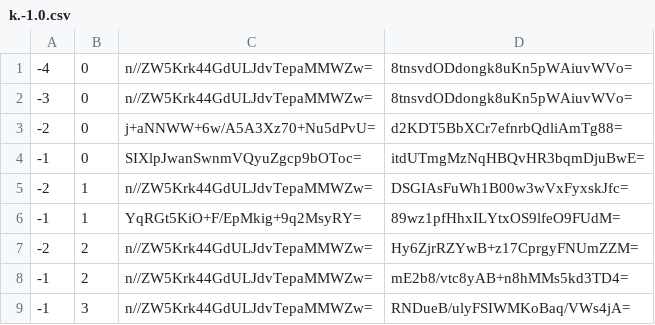
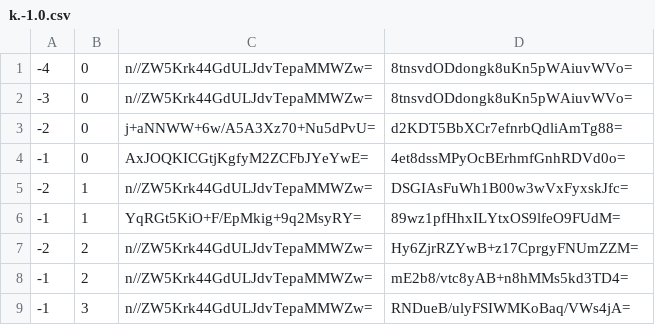
Before and after one commit to counterfitninja/netherlower, a CSV file: tiles/zoom.-1/metadata/k.-1.0.csv, drawn as a sheet.

```diff
--- a/tiles/zoom.-1/metadata/k.-1.0.csv
+++ b/tiles/zoom.-1/metadata/k.-1.0.csv
@@ -3,3 +3,3 @@
 -2,0,j+aNNWW+6w/A5A3Xz70+Nu5dPvU=,d2KDT5BbXCr7efnrbQdliAmTg88=
--1,0,SIXlpJwanSwnmVQyuZgcp9bOToc=,itdUTmgMzNqHBQvHR3bqmDjuBwE=
+-1,0,AxJOQKICGtjKgfyM2ZCFbJYeYwE=,4et8dssMPyOcBErhmfGnhRDVd0o=
 -2,1,n//ZW5Krk44GdULJdvTepaMMWZw=,DSGIAsFuWh1B00w3wVxFyxskJfc=
```
Also changed, not shown: tiles/zoom.-1/metadata/k.-1.-1.csv, tiles/zoom.-1/metadata/k.0.-1.csv, 56 other files.
